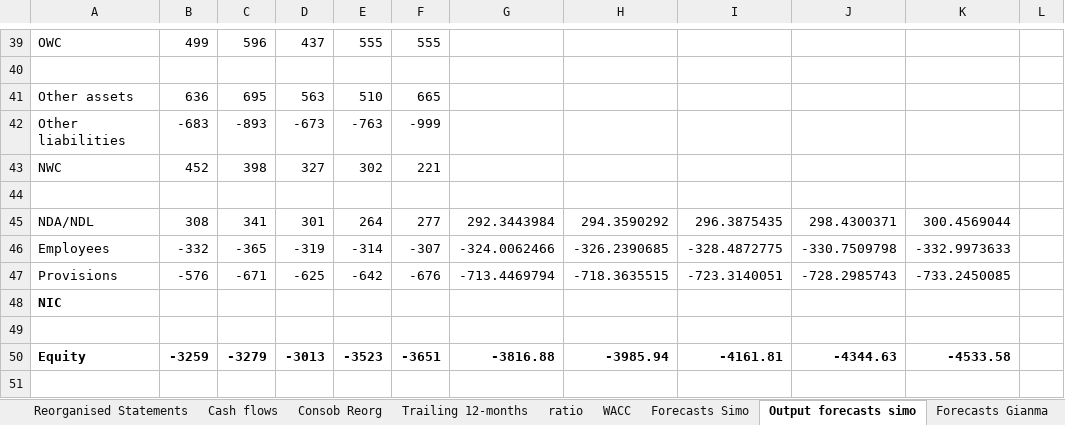
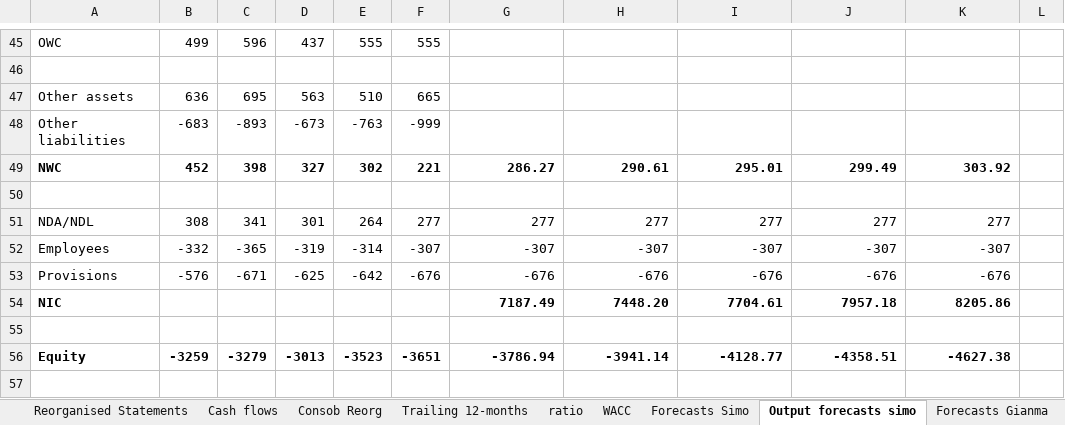
Before and after one commit to simonelucchesi/Corporate-project-, an Excel workbook: Project/Work in progress/A2A Simo.xlsx, sheet Output forecasts simo, drawn as a sheet; only a part is shown, gaps mark what is left out; values as stored, in another font and other column widths than the file's, no borders; removed rows and columns are numbered as before the commit, all else as after; the diff covers the shown part only; the diff names each change by its address in the sheet, - before the commit and + after, or states it on an @@ line.

```diff
--- a/Project/Work in progress/A2A Simo.xlsx (sheet Output forecasts simo)
+++ b/Project/Work in progress/A2A Simo.xlsx (sheet Output forecasts simo)
-A49:F49 bold: off
+A49:F49 bold: on
-G49: (empty)
+G49: 286.27
-H49: (empty)
+H49: 290.61
-I49: (empty)
+I49: 295.01
-J49: (empty)
+J49: 299.49
-K49: (empty)
+K49: 303.92
-G51: 292.3443984
+G51: 277
-H51: 294.3590292
+H51: 277
-I51: 296.3875435
+I51: 277
-J51: 298.4300371
+J51: 277
-K51: 300.4569044
+K51: 277
-G52: -324.0062466
+G52: -307
-H52: -326.2390685
+H52: -307
-I52: -328.4872775
+I52: -307
-J52: -330.7509798
+J52: -307
-K52: -332.9973633
+K52: -307
-G53: -713.4469794
+G53: -676
-H53: -718.3635515
+H53: -676
-I53: -723.3140051
+I53: -676
-J53: -728.2985743
+J53: -676
-K53: -733.2450085
+K53: -676
-row 48: NIC
+row 54: NIC |  |  |  |  |  | 7187.49 | 7448.20 | 7704.61 | 7957.18 | 8205.86
-G56: -3816.88
+G56: -3786.94
-H56: -3985.94
+H56: -3941.14
-I56: -4161.81
+I56: -4128.77
-J56: -4344.63
+J56: -4358.51
-K56: -4533.58
+K56: -4627.38
```
Also changed, not shown: 52 added rows, 9 removed rows, 57 edited cells and cell formats elsewhere in this sheet, sheet Forecasts Simo, sheet WACC, sheet Reorganised Statements, formulas that keep their value, charts or pictures.
